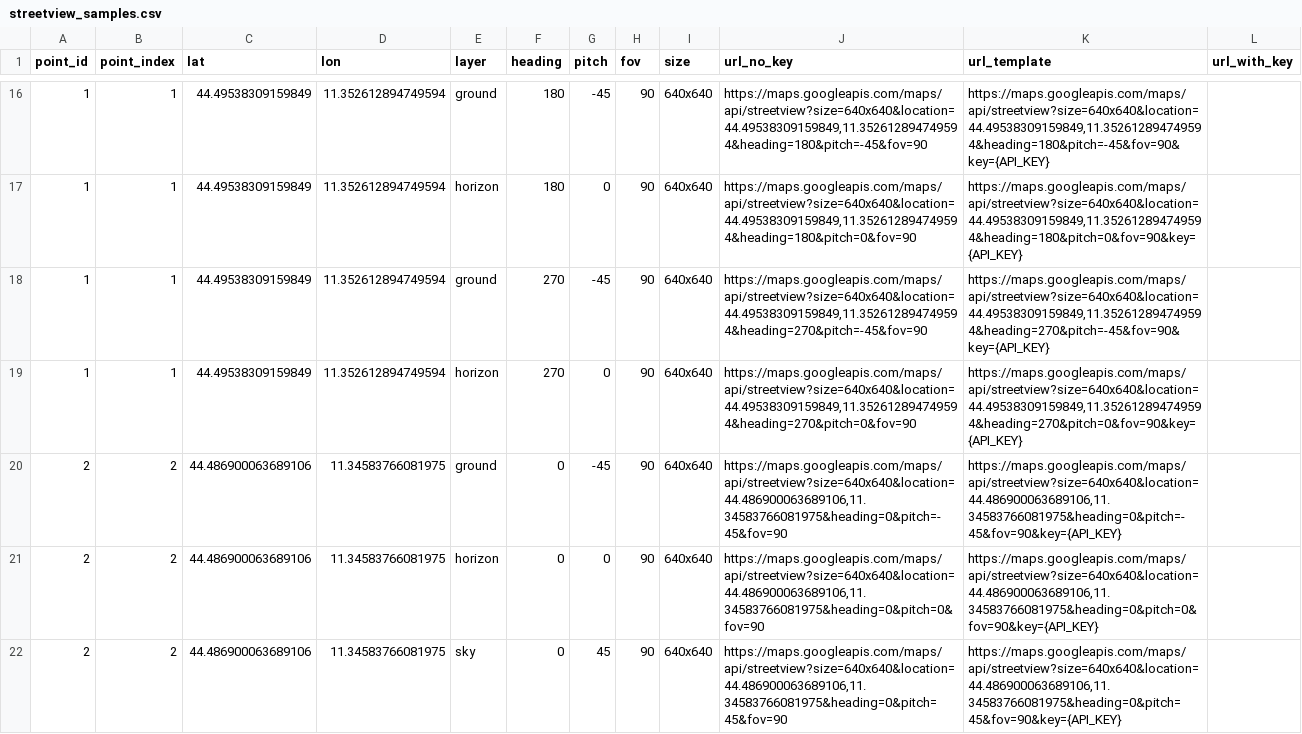
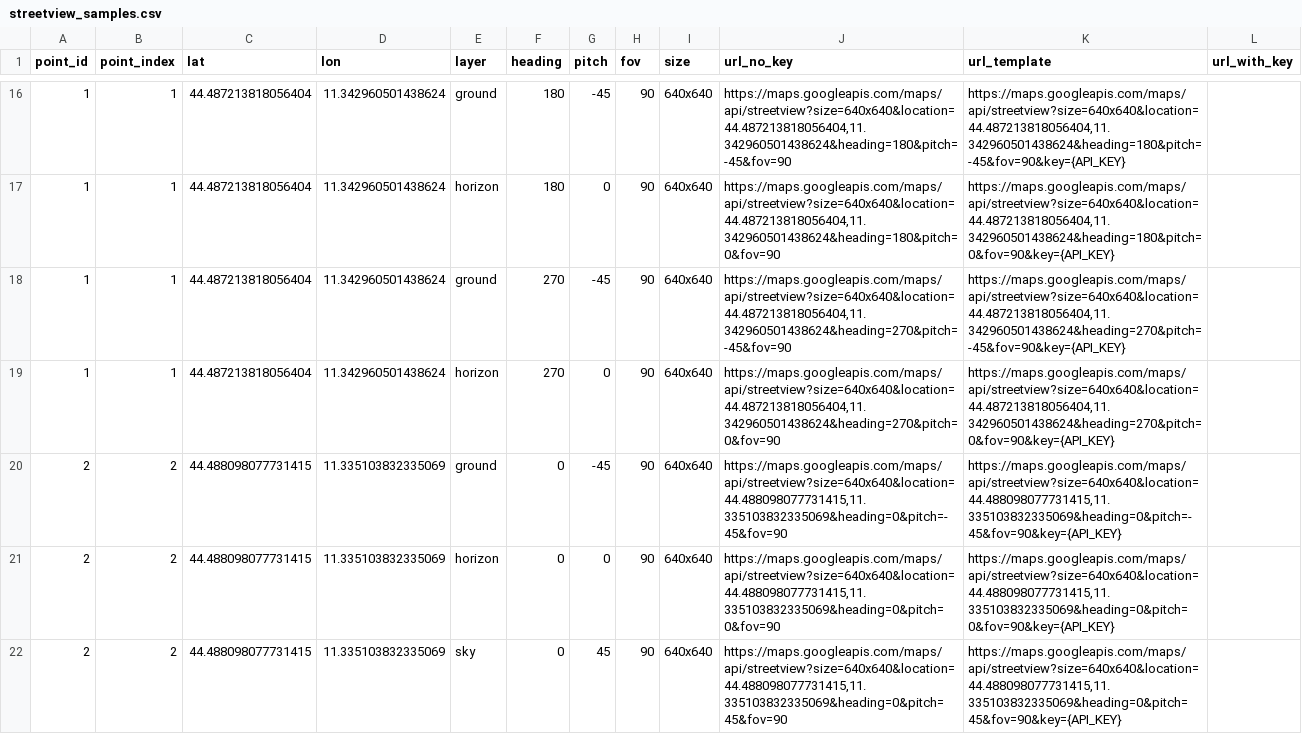
Before and after one commit to MatteoFalcioni/LG-Vision, a CSV file: notebooks/streetview_samples.csv, drawn as a sheet; only a part is shown, gaps mark what is left out; the diff covers the shown part only.

```diff
--- a/notebooks/streetview_samples.csv
+++ b/notebooks/streetview_samples.csv
@@ -16,7 +16,7 @@ point_id,point_index,lat,lon,layer,heading,pitch,fov,size,url_no_key,url_templat
-1,1,44.49538309159849,11.352612894749594,ground,180,-45,90,640x640,"https://maps.googleapis.com/maps/api/streetview?size=640x640&location=44.49538309159849,11.352612894749594&heading=180&pitch=-45&fov=90","https://maps.googleapis.com/maps/api/streetview?size=640x640&location=44.49538309159849,11.352612894749594&heading=180&pitch=-45&fov=90&key={API_KEY}",
-1,1,44.49538309159849,11.352612894749594,horizon,180,0,90,640x640,"https://maps.googleapis.com/maps/api/streetview?size=640x640&location=44.49538309159849,11.352612894749594&heading=180&pitch=0&fov=90","https://maps.googleapis.com/maps/api/streetview?size=640x640&location=44.49538309159849,11.352612894749594&heading=180&pitch=0&fov=90&key={API_KEY}",
-1,1,44.49538309159849,11.352612894749594,ground,270,-45,90,640x640,"https://maps.googleapis.com/maps/api/streetview?size=640x640&location=44.49538309159849,11.352612894749594&heading=270&pitch=-45&fov=90","https://maps.googleapis.com/maps/api/streetview?size=640x640&location=44.49538309159849,11.352612894749594&heading=270&pitch=-45&fov=90&key={API_KEY}",
-1,1,44.49538309159849,11.352612894749594,horizon,270,0,90,640x640,"https://maps.googleapis.com/maps/api/streetview?size=640x640&location=44.49538309159849,11.352612894749594&heading=270&pitch=0&fov=90","https://maps.googleapis.com/maps/api/streetview?size=640x640&location=44.49538309159849,11.352612894749594&heading=270&pitch=0&fov=90&key={API_KEY}",
-2,2,44.486900063689106,11.34583766081975,ground,0,-45,90,640x640,"https://maps.googleapis.com/maps/api/streetview?size=640x640&location=44.486900063689106,11.34583766081975&heading=0&pitch=-45&fov=90","https://maps.googleapis.com/maps/api/streetview?size=640x640&location=44.486900063689106,11.34583766081975&heading=0&pitch=-45&fov=90&key={API_KEY}",
-2,2,44.486900063689106,11.34583766081975,horizon,0,0,90,640x640,"https://maps.googleapis.com/maps/api/streetview?size=640x640&location=44.486900063689106,11.34583766081975&heading=0&pitch=0&fov=90","https://maps.googleapis.com/maps/api/streetview?size=640x640&location=44.486900063689106,11.34583766081975&heading=0&pitch=0&fov=90&key={API_KEY}",
-2,2,44.486900063689106,11.34583766081975,sky,0,45,90,640x640,"https://maps.googleapis.com/maps/api/streetview?size=640x640&location=44.486900063689106,11.34583766081975&heading=0&pitch=45&fov=90","https://maps.googleapis.com/maps/api/streetview?size=640x640&location=44.486900063689106,11.34583766081975&heading=0&pitch=45&fov=90&key={API_KEY}",
+1,1,44.487213818056404,11.342960501438624,ground,180,-45,90,640x640,"https://maps.googleapis.com/maps/api/streetview?size=640x640&location=44.487213818056404,11.342960501438624&heading=180&pitch=-45&fov=90","https://maps.googleapis.com/maps/api/streetview?size=640x640&location=44.487213818056404,11.342960501438624&heading=180&pitch=-45&fov=90&key={API_KEY}",
+1,1,44.487213818056404,11.342960501438624,horizon,180,0,90,640x640,"https://maps.googleapis.com/maps/api/streetview?size=640x640&location=44.487213818056404,11.342960501438624&heading=180&pitch=0&fov=90","https://maps.googleapis.com/maps/api/streetview?size=640x640&location=44.487213818056404,11.342960501438624&heading=180&pitch=0&fov=90&key={API_KEY}",
+1,1,44.487213818056404,11.342960501438624,ground,270,-45,90,640x640,"https://maps.googleapis.com/maps/api/streetview?size=640x640&location=44.487213818056404,11.342960501438624&heading=270&pitch=-45&fov=90","https://maps.googleapis.com/maps/api/streetview?size=640x640&location=44.487213818056404,11.342960501438624&heading=270&pitch=-45&fov=90&key={API_KEY}",
+1,1,44.487213818056404,11.342960501438624,horizon,270,0,90,640x640,"https://maps.googleapis.com/maps/api/streetview?size=640x640&location=44.487213818056404,11.342960501438624&heading=270&pitch=0&fov=90","https://maps.googleapis.com/maps/api/streetview?size=640x640&location=44.487213818056404,11.342960501438624&heading=270&pitch=0&fov=90&key={API_KEY}",
+2,2,44.488098077731415,11.335103832335069,ground,0,-45,90,640x640,"https://maps.googleapis.com/maps/api/streetview?size=640x640&location=44.488098077731415,11.335103832335069&heading=0&pitch=-45&fov=90","https://maps.googleapis.com/maps/api/streetview?size=640x640&location=44.488098077731415,11.335103832335069&heading=0&pitch=-45&fov=90&key={API_KEY}",
+2,2,44.488098077731415,11.335103832335069,horizon,0,0,90,640x640,"https://maps.googleapis.com/maps/api/streetview?size=640x640&location=44.488098077731415,11.335103832335069&heading=0&pitch=0&fov=90","https://maps.googleapis.com/maps/api/streetview?size=640x640&location=44.488098077731415,11.335103832335069&heading=0&pitch=0&fov=90&key={API_KEY}",
+2,2,44.488098077731415,11.335103832335069,sky,0,45,90,640x640,"https://maps.googleapis.com/maps/api/streetview?size=640x640&location=44.488098077731415,11.335103832335069&heading=0&pitch=45&fov=90","https://maps.googleapis.com/maps/api/streetview?size=640x640&location=44.488098077731415,11.335103832335069&heading=0&pitch=45&fov=90&key={API_KEY}",
```
Also changed, not shown: 152 edited cells elsewhere in this file, 5 other files.
